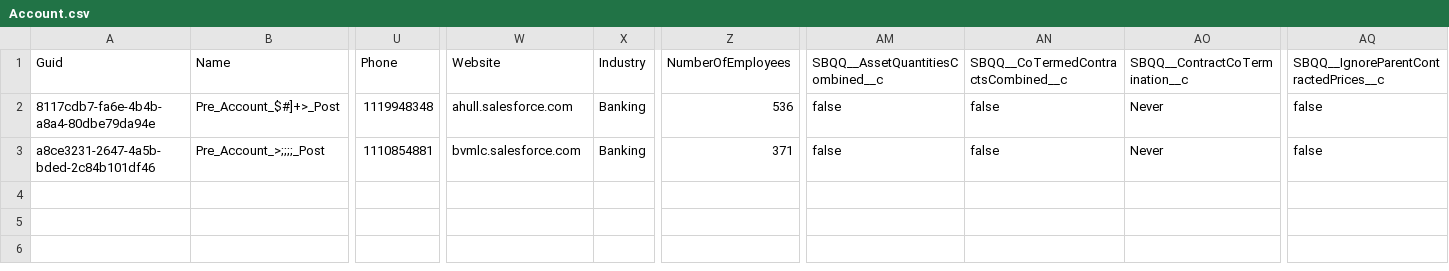
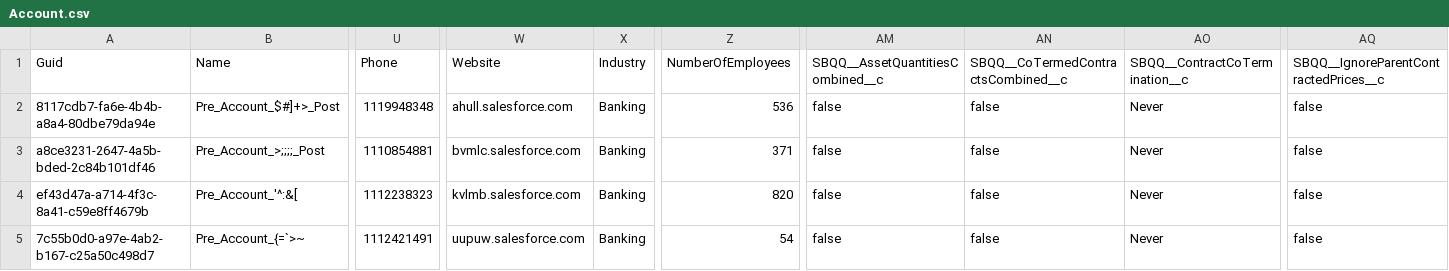
Before and after one commit to Asnafshaikh/QA9Regreession11.16, a CSV file: Account.csv, drawn as a sheet; only a part is shown, gaps mark what is left out; rows hold the shown columns only; the diff names each change by its address in the sheet, - before the commit and + after, or states it on an @@ line.

Commit message:
Adding Account.csv

```diff
--- a/Account.csv
+++ b/Account.csv
+row 4: ef43d47a-a714-4f3c-8a41-c59e8ff4679b | Pre_Account_'^:&[ | 1112238323 | kvlmb.salesforce.com | Banking | 820 | false | false | Never | false
+row 5: 7c55b0d0-a97e-4ab2-b167-c25a50c498d7 | Pre_Account_{=`>~ | 1112421491 | uupuw.salesforce.com | Banking | 54 | false | false | Never | false
```
